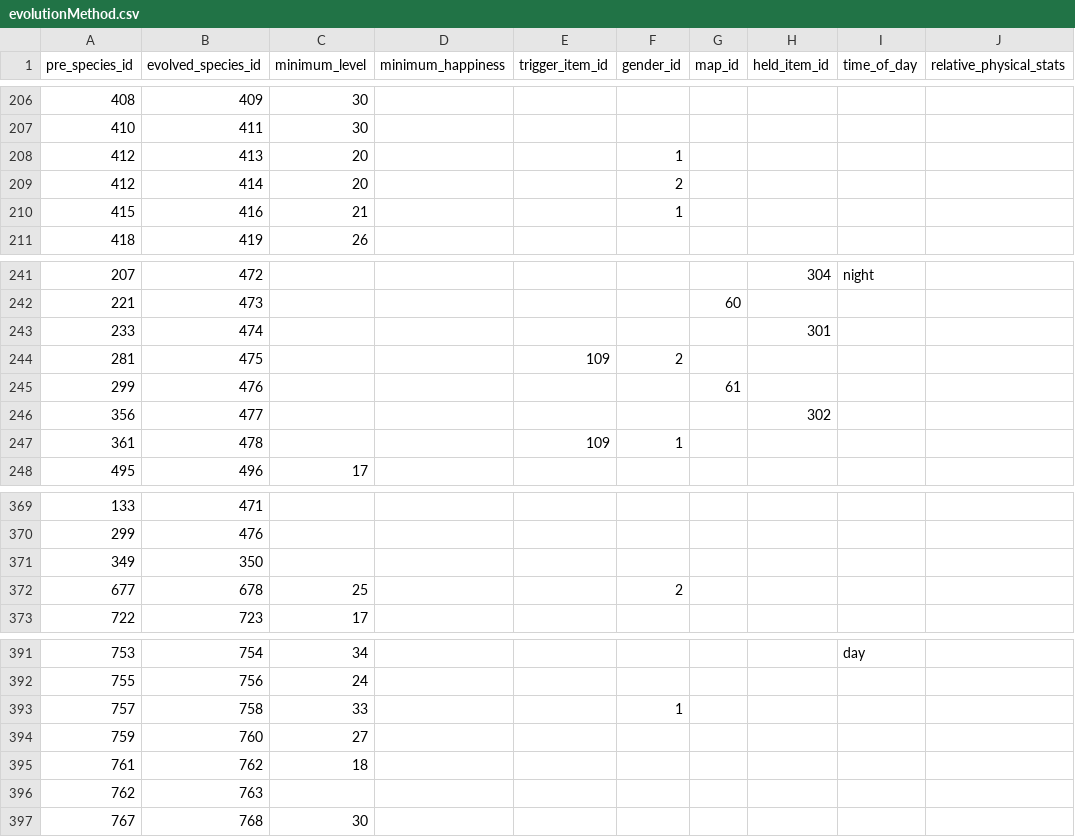
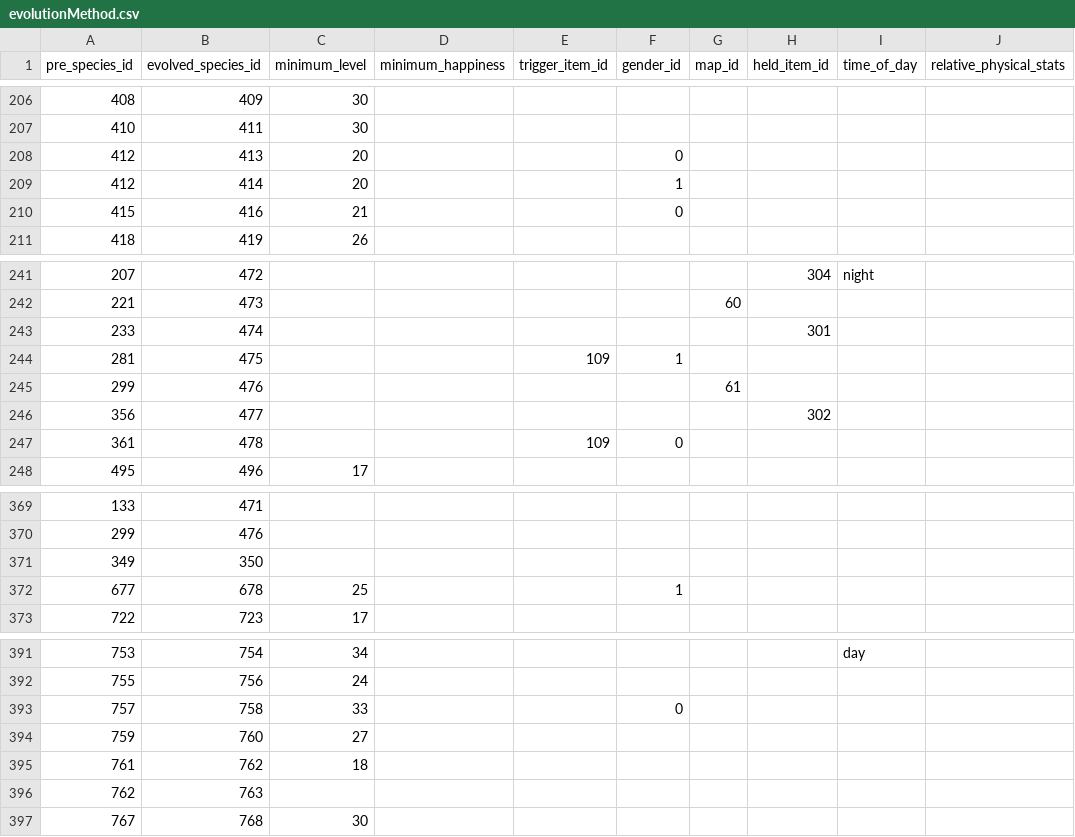
Before and after one commit to Jake-L/PokemonOceanBlue, a CSV file: src/rawdata/evolutionMethod.csv, drawn as a sheet; only a part is shown, gaps mark what is left out.

Commit message:
show gender in battle and summary screen, add Day Care logic

```diff
--- a/src/rawdata/evolutionMethod.csv
+++ b/src/rawdata/evolutionMethod.csv
@@ -207,5 +207,5 @@ pre_species_id,evolved_species_id,minimum_level,minimum_happiness,trigger_item_i
 410,411,30,,,,,,,
-412,413,20,,,1,,,,
-412,414,20,,,2,,,,
-415,416,21,,,1,,,,
+412,413,20,,,0,,,,
+412,414,20,,,1,,,,
+415,416,21,,,0,,,,
 418,419,26,,,,,,,
@@ -243,6 +243,6 @@ pre_species_id,evolved_species_id,minimum_level,minimum_happiness,trigger_item_i
 233,474,,,,,,301,,
-281,475,,,109,2,,,,
+281,475,,,109,1,,,,
 299,476,,,,,61,,,
 356,477,,,,,,302,,
-361,478,,,109,1,,,,
+361,478,,,109,0,,,,
 495,496,17,,,,,,,
@@ -371,3 +371,3 @@ pre_species_id,evolved_species_id,minimum_level,minimum_happiness,trigger_item_i
 349,350,,,,,,,,
-677,678,25,,,2,,,,
+677,678,25,,,1,,,,
 722,723,17,,,,,,,
@@ -392,3 +392,3 @@ pre_species_id,evolved_species_id,minimum_level,minimum_happiness,trigger_item_i
 755,756,24,,,,,,,
-757,758,33,,,1,,,,
+757,758,33,,,0,,,,
 759,760,27,,,,,,,
```
Also changed, not shown: 10 other files.
